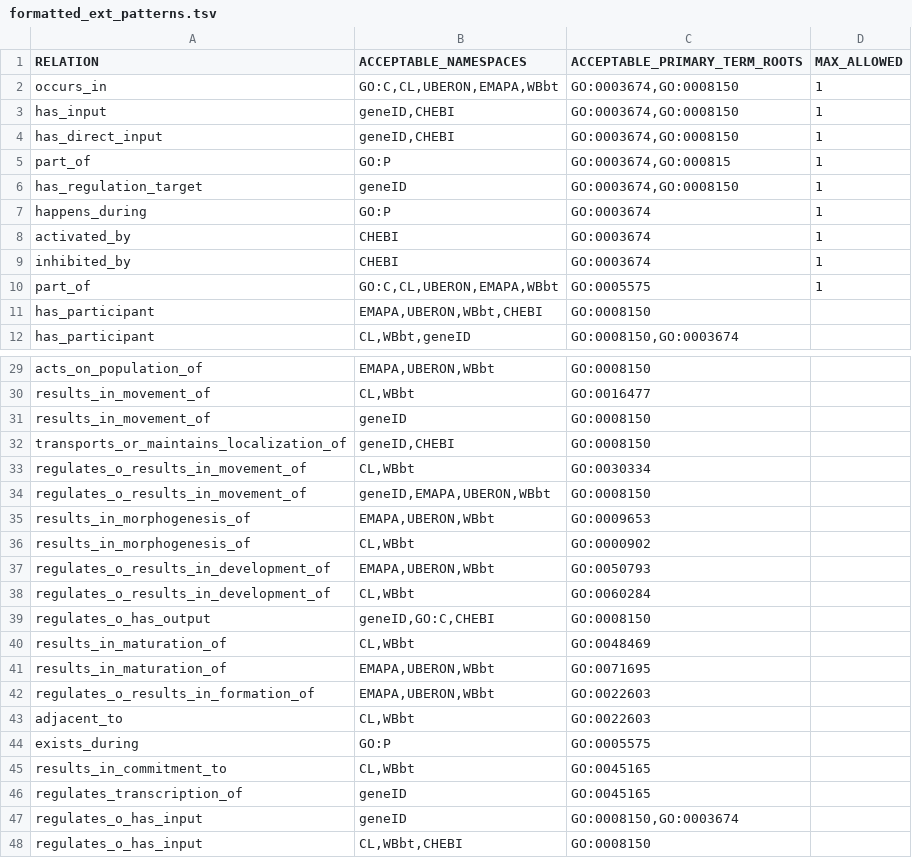
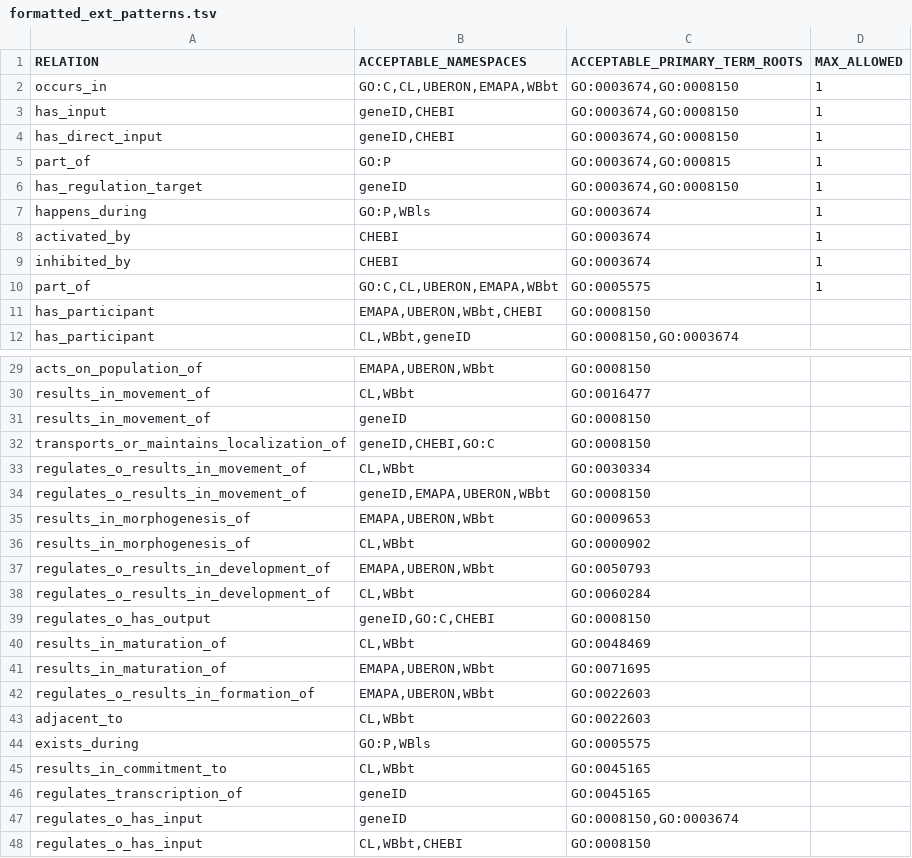
Before and after one commit to geneontology/gocamgen, a TSV file: resources/formatted_ext_patterns.tsv, drawn as a sheet; only a part is shown, gaps mark what is left out.

Commit message:
Update formatted_ext_patterns.tsv

```diff
--- a/resources/formatted_ext_patterns.tsv
+++ b/resources/formatted_ext_patterns.tsv
@@ -6,3 +6,3 @@ part_of	GO:P	GO:0003674,GO:000815	1
 has_regulation_target	geneID	GO:0003674,GO:0008150	1
-happens_during	GO:P	GO:0003674	1
+happens_during	GO:P,WBls	GO:0003674	1
 activated_by	CHEBI	GO:0003674	1
@@ -31,3 +31,3 @@ results_in_movement_of	CL,WBbt	GO:0016477
 results_in_movement_of	geneID	GO:0008150	
-transports_or_maintains_localization_of	geneID,CHEBI	GO:0008150	
+transports_or_maintains_localization_of	geneID,CHEBI,GO:C	GO:0008150	
 regulates_o_results_in_movement_of	CL,WBbt	GO:0030334	
@@ -43,3 +43,3 @@ regulates_o_results_in_formation_of	EMAPA,UBERON,WBbt	GO:0022603
 adjacent_to	CL,WBbt	GO:0022603	
-exists_during	GO:P	GO:0005575	
+exists_during	GO:P,WBls	GO:0005575	
 results_in_commitment_to	CL,WBbt	GO:0045165	
```
